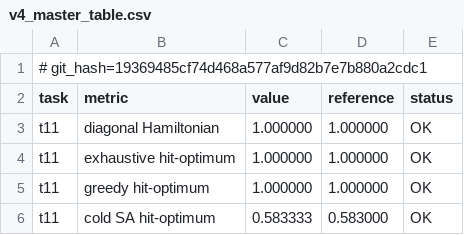
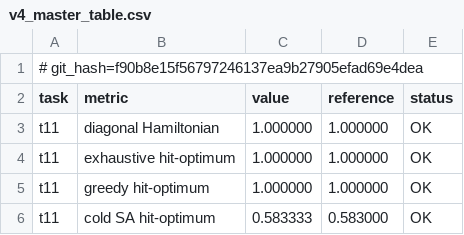
Before and after one commit to armandld/BA_Proj, a CSV file: study/results/v4_master_table.csv, drawn as a sheet; only a part is shown.

```diff
--- a/study/results/v4_master_table.csv
+++ b/study/results/v4_master_table.csv
@@ -1,2 +1,2 @@
-# git_hash=19369485cf74d468a577af9d82b7e7b880a2cdc1
+# git_hash=f90b8e15f56797246137ea9b27905efad69e4dea
 task,metric,value,reference,status
```
Also changed, not shown: figures_v4/pareto_panel.csv, 10 other files.
